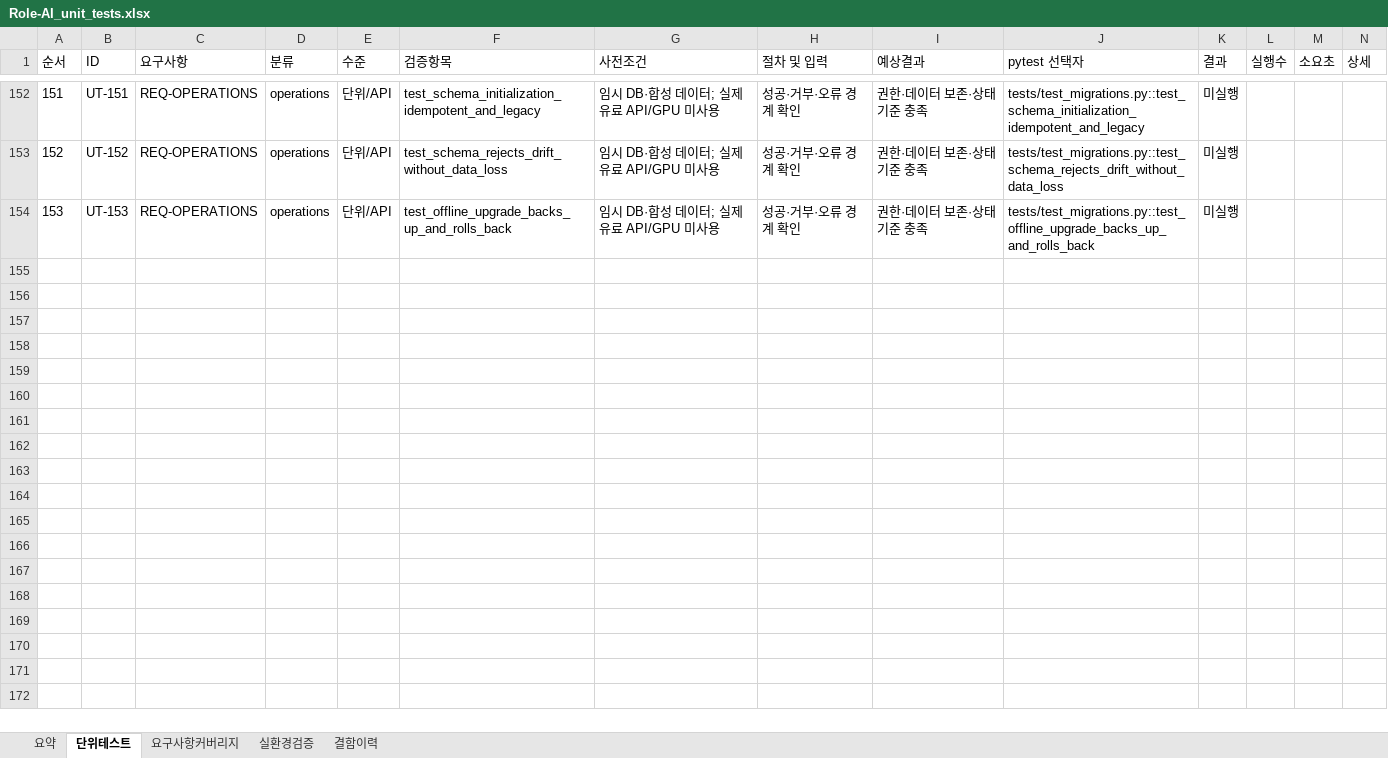
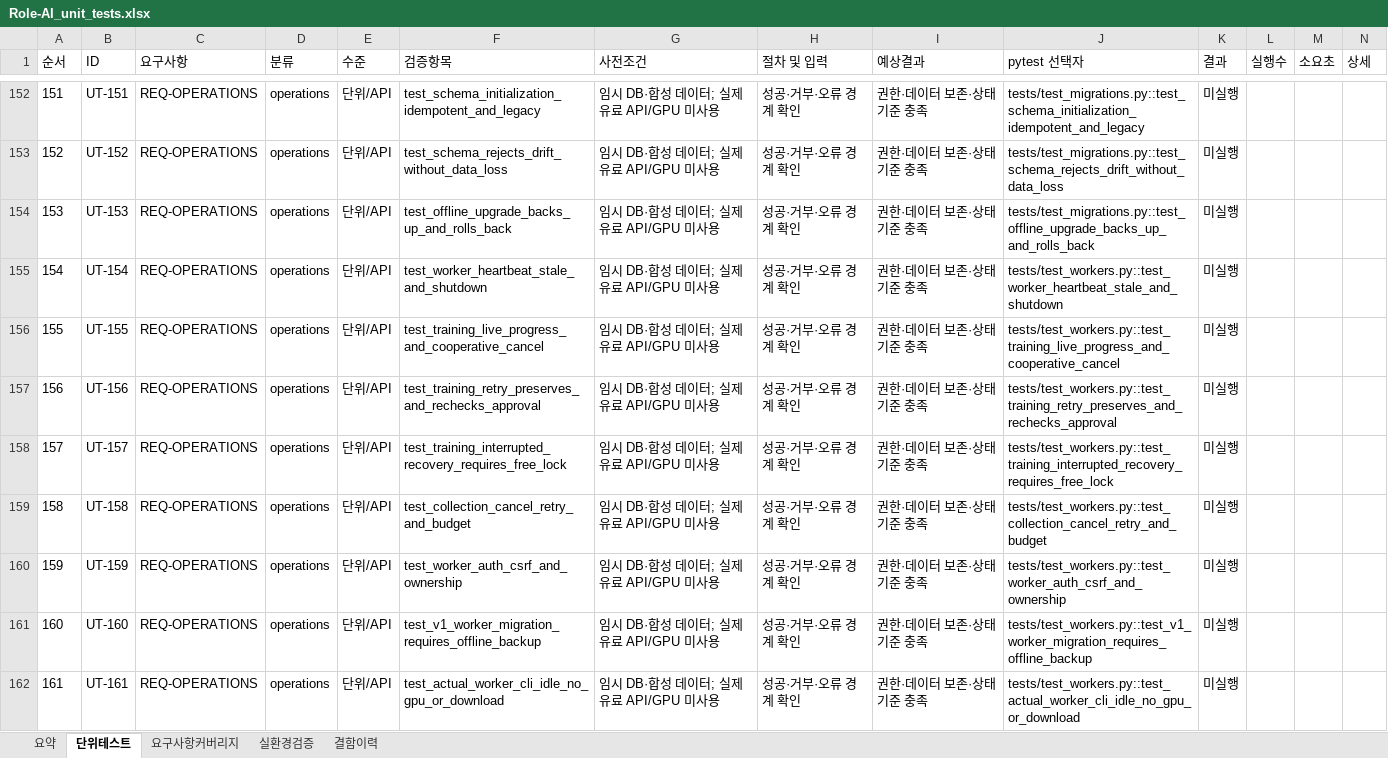
Before and after one commit to wjdwodhks35/Role-AI, an Excel workbook: qa/Role-AI_unit_tests.xlsx, sheet 단위테스트, drawn as a sheet; only a part is shown, gaps mark what is left out; values as stored, in another font and other column widths than the file's, no borders; the diff names each change by its address in the sheet, - before the commit and + after, or states it on an @@ line.

Commit message:
feat: Worker heartbeat·진행률·취소·재시도·중단 복구

```diff
--- a/qa/Role-AI_unit_tests.xlsx (sheet 단위테스트)
+++ b/qa/Role-AI_unit_tests.xlsx (sheet 단위테스트)
+row 155: 154 | UT-154 | REQ-OPERATIONS | operations | 단위/API | test_worker_heartbeat_stale_and_shutdown | 임시 DB·합성 데이터; 실제 유료 API/GPU 미사용 | 성공·거부·오류 경계 확인 | 권한·데이터 보존·상태 기준 충족 | tests/test_workers.py::test_worker_heartbeat_stale_and_shutdown | 미실행
+row 156: 155 | UT-155 | REQ-OPERATIONS | operations | 단위/API | test_training_live_progress_and_cooperative_cancel | 임시 DB·합성 데이터; 실제 유료 API/GPU 미사용 | 성공·거부·오류 경계 확인 | 권한·데이터 보존·상태 기준 충족 | tests/test_workers.py::test_training_live_progress_and_cooperative_cancel | 미실행
+row 157: 156 | UT-156 | REQ-OPERATIONS | operations | 단위/API | test_training_retry_preserves_and_rechecks_approval | 임시 DB·합성 데이터; 실제 유료 API/GPU 미사용 | 성공·거부·오류 경계 확인 | 권한·데이터 보존·상태 기준 충족 | tests/test_workers.py::test_training_retry_preserves_and_rechecks_approval | 미실행
+row 158: 157 | UT-157 | REQ-OPERATIONS | operations | 단위/API | test_training_interrupted_recovery_requires_free_lock | 임시 DB·합성 데이터; 실제 유료 API/GPU 미사용 | 성공·거부·오류 경계 확인 | 권한·데이터 보존·상태 기준 충족 | tests/test_workers.py::test_training_interrupted_recovery_requires_free_lock | 미실행
+row 159: 158 | UT-158 | REQ-OPERATIONS | operations | 단위/API | test_collection_cancel_retry_and_budget | 임시 DB·합성 데이터; 실제 유료 API/GPU 미사용 | 성공·거부·오류 경계 확인 | 권한·데이터 보존·상태 기준 충족 | tests/test_workers.py::test_collection_cancel_retry_and_budget | 미실행
+row 160: 159 | UT-159 | REQ-OPERATIONS | operations | 단위/API | test_worker_auth_csrf_and_ownership | 임시 DB·합성 데이터; 실제 유료 API/GPU 미사용 | 성공·거부·오류 경계 확인 | 권한·데이터 보존·상태 기준 충족 | tests/test_workers.py::test_worker_auth_csrf_and_ownership | 미실행
+row 161: 160 | UT-160 | REQ-OPERATIONS | operations | 단위/API | test_v1_worker_migration_requires_offline_backup | 임시 DB·합성 데이터; 실제 유료 API/GPU 미사용 | 성공·거부·오류 경계 확인 | 권한·데이터 보존·상태 기준 충족 | tests/test_workers.py::test_v1_worker_migration_requires_offline_backup | 미실행
+row 162: 161 | UT-161 | REQ-OPERATIONS | operations | 단위/API | test_actual_worker_cli_idle_no_gpu_or_download | 임시 DB·합성 데이터; 실제 유료 API/GPU 미사용 | 성공·거부·오류 경계 확인 | 권한·데이터 보존·상태 기준 충족 | tests/test_workers.py::test_actual_worker_cli_idle_no_gpu_or_download | 미실행
```
Also changed, not shown: 15 other files.
